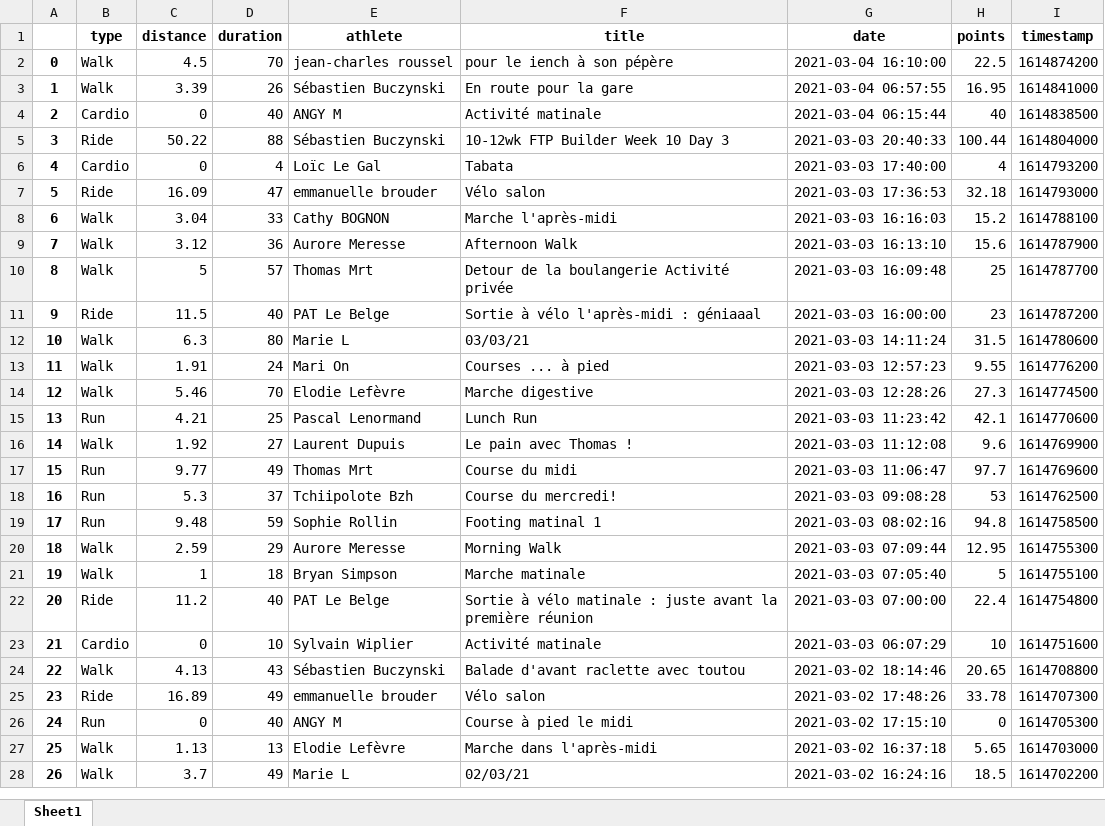
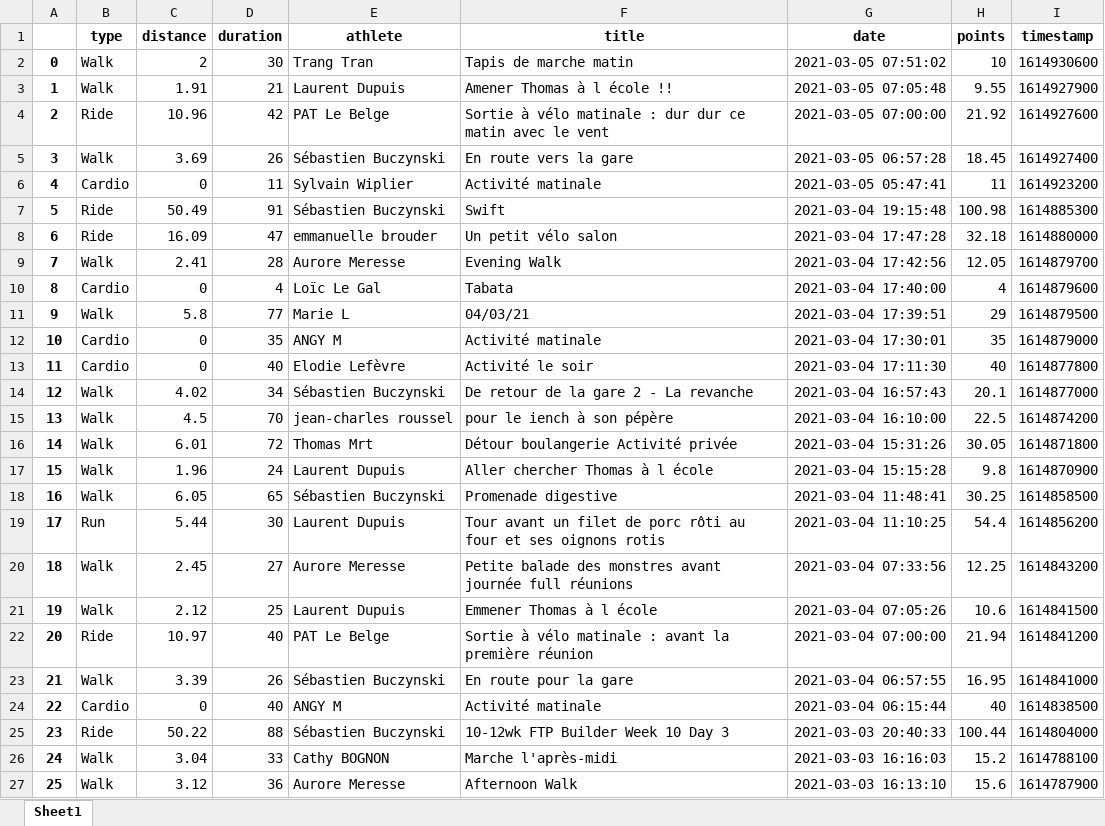
Before and after one commit to bcmb78/bcmb-site-hugo, an Excel workbook: content/defi/saved_activities.xlsx, sheet Sheet1, drawn as a sheet; only a part is shown; the shorter side is filled out with more unchanged rows; values as stored, in another font and other column widths than the file's, no borders; removed rows and columns are numbered as before the commit, all else as after; the diff covers the shown part only; the diff names each change by its address in the sheet, - before the commit and + after, or states it on an @@ line.

```diff
--- a/content/defi/saved_activities.xlsx (sheet Sheet1)
+++ b/content/defi/saved_activities.xlsx (sheet Sheet1)
+row 2: 0 | Walk | 2 | 30 | Trang Tran | Tapis de marche matin | 2021-03-05 07:51:02 | 10 | 1614930600
+row 3: 1 | Walk | 1.91 | 21 | Laurent Dupuis | Amener Thomas à l école !! | 2021-03-05 07:05:48 | 9.55 | 1614927900
+row 4: 2 | Ride | 10.96 | 42 | PAT Le Belge | Sortie à vélo matinale : dur dur ce matin avec le vent | 2021-03-05 07:00:00 | 21.92 | 1614927600
+row 5: 3 | Walk | 3.69 | 26 | Sébastien Buczynski | En route vers la gare | 2021-03-05 06:57:28 | 18.45 | 1614927400
+row 6: 4 | Cardio | 0 | 11 | Sylvain Wiplier | Activité matinale | 2021-03-05 05:47:41 | 11 | 1614923200
+row 7: 5 | Ride | 50.49 | 91 | Sébastien Buczynski | Swift | 2021-03-04 19:15:48 | 100.98 | 1614885300
+row 8: 6 | Ride | 16.09 | 47 | emmanuelle brouder | Un petit vélo salon | 2021-03-04 17:47:28 | 32.18 | 1614880000
+row 9: 7 | Walk | 2.41 | 28 | Aurore Meresse | Evening Walk | 2021-03-04 17:42:56 | 12.05 | 1614879700
+row 10: 8 | Cardio | 0 | 4 | Loïc Le Gal | Tabata | 2021-03-04 17:40:00 | 4 | 1614879600
+row 11: 9 | Walk | 5.8 | 77 | Marie L | 04/03/21 | 2021-03-04 17:39:51 | 29 | 1614879500
+row 12: 10 | Cardio | 0 | 35 | ANGY M | Activité matinale | 2021-03-04 17:30:01 | 35 | 1614879000
+row 13: 11 | Cardio | 0 | 40 | Elodie Lefèvre | Activité le soir | 2021-03-04 17:11:30 | 40 | 1614877800
+row 14: 12 | Walk | 4.02 | 34 | Sébastien Buczynski | De retour de la gare 2 - La revanche | 2021-03-04 16:57:43 | 20.1 | 1614877000
@@ column A renumbered from row 15 down @@
+row 16: 14 | Walk | 6.01 | 72 | Thomas Mrt | Détour boulangerie Activité privée | 2021-03-04 15:31:26 | 30.05 | 1614871800
+row 17: 15 | Walk | 1.96 | 24 | Laurent Dupuis | Aller chercher Thomas à l école | 2021-03-04 15:15:28 | 9.8 | 1614870900
+row 18: 16 | Walk | 6.05 | 65 | Sébastien Buczynski | Promenade digestive | 2021-03-04 11:48:41 | 30.25 | 1614858500
+row 19: 17 | Run | 5.44 | 30 | Laurent Dupuis | Tour avant un filet de porc rôti au four et ses oignons rotis | 2021-03-04 11:10:25 | 54.4 | 1614856200
+row 20: 18 | Walk | 2.45 | 27 | Aurore Meresse | Petite balade des monstres avant journée full réunions | 2021-03-04 07:33:56 | 12.25 | 1614843200
+row 21: 19 | Walk | 2.12 | 25 | Laurent Dupuis | Emmener Thomas à l école | 2021-03-04 07:05:26 | 10.6 | 1614841500
+row 22: 20 | Ride | 10.97 | 40 | PAT Le Belge | Sortie à vélo matinale : avant la première réunion | 2021-03-04 07:00:00 | 21.94 | 1614841200
-row 6: 4 | Cardio | 0 | 4 | Loïc Le Gal | Tabata | 2021-03-03 17:40:00 | 4 | 1614793200
-row 7: 5 | Ride | 16.09 | 47 | emmanuelle brouder | Vélo salon | 2021-03-03 17:36:53 | 32.18 | 1614793000
```
Also changed, not shown: 1 added row, 3 removed rows and 1 moved row elsewhere in this sheet, content/defi/equipes.xlsx, 3 other files.
